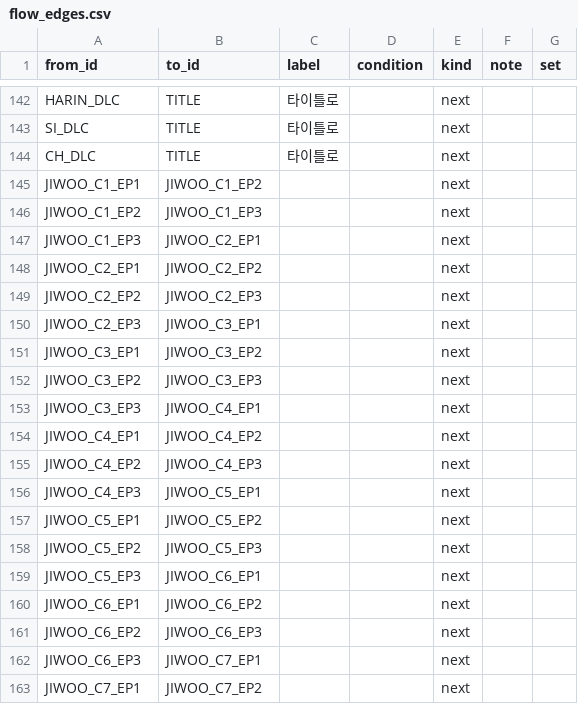
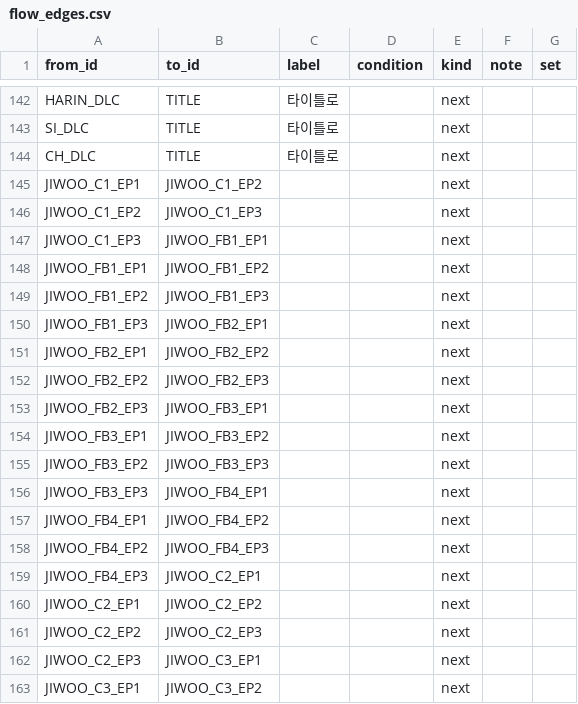
Before and after one commit to hubintelli23/project_Y_Test, a CSV file: flow_edges.csv, drawn as a sheet; only a part is shown, gaps mark what is left out; the shorter side is filled out with more unchanged rows.

```diff
--- a/flow_edges.csv
+++ b/flow_edges.csv
@@ -146,3 +146,15 @@ JIWOO_C1_EP1,JIWOO_C1_EP2,,,next,,
 JIWOO_C1_EP2,JIWOO_C1_EP3,,,next,,
-JIWOO_C1_EP3,JIWOO_C2_EP1,,,next,,
+JIWOO_C1_EP3,JIWOO_FB1_EP1,,,next,,
+JIWOO_FB1_EP1,JIWOO_FB1_EP2,,,next,,
+JIWOO_FB1_EP2,JIWOO_FB1_EP3,,,next,,
+JIWOO_FB1_EP3,JIWOO_FB2_EP1,,,next,,
+JIWOO_FB2_EP1,JIWOO_FB2_EP2,,,next,,
+JIWOO_FB2_EP2,JIWOO_FB2_EP3,,,next,,
+JIWOO_FB2_EP3,JIWOO_FB3_EP1,,,next,,
+JIWOO_FB3_EP1,JIWOO_FB3_EP2,,,next,,
+JIWOO_FB3_EP2,JIWOO_FB3_EP3,,,next,,
+JIWOO_FB3_EP3,JIWOO_FB4_EP1,,,next,,
+JIWOO_FB4_EP1,JIWOO_FB4_EP2,,,next,,
+JIWOO_FB4_EP2,JIWOO_FB4_EP3,,,next,,
+JIWOO_FB4_EP3,JIWOO_C2_EP1,,,next,,
 JIWOO_C2_EP1,JIWOO_C2_EP2,,,next,,
```
Also changed, not shown: flow_assets.csv, flow_nodes.csv.
